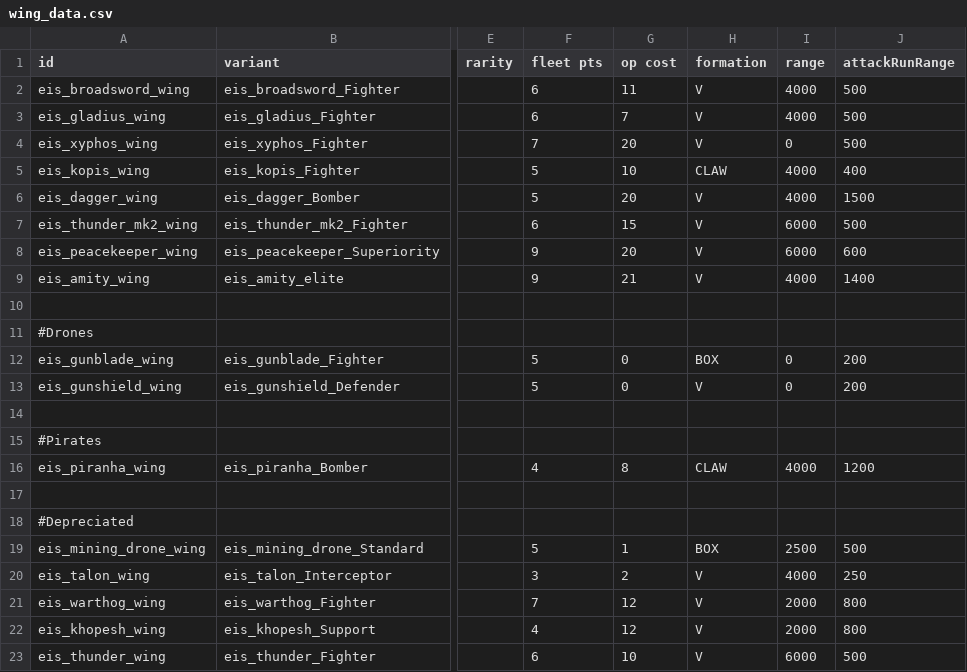
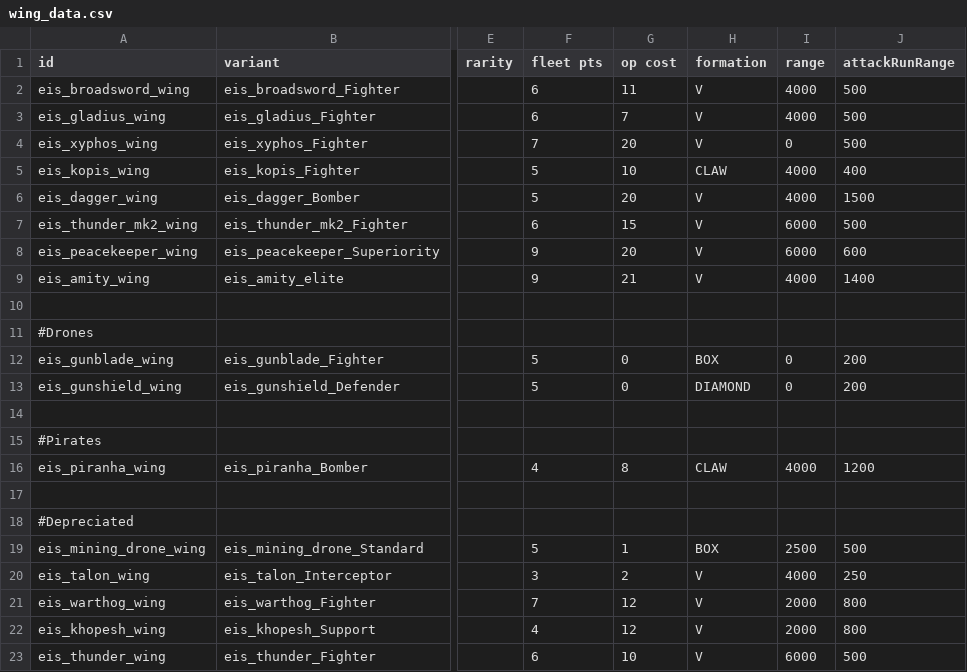
Before and after one commit to Selkieeee/Eternal-Iron-Shell, a CSV file: data/hulls/wing_data.csv, drawn as a sheet; only a part is shown, gaps mark what is left out; the diff names each change by its address in the sheet, - before the commit and + after, or states it on an @@ line.

```diff
--- a/data/hulls/wing_data.csv
+++ b/data/hulls/wing_data.csv
-H13 (formation): V
+H13 (formation): DIAMOND
```
Also changed, not shown: data/campaign/rules.csv, data/weapons/weapon_data.csv, 13 other files.
